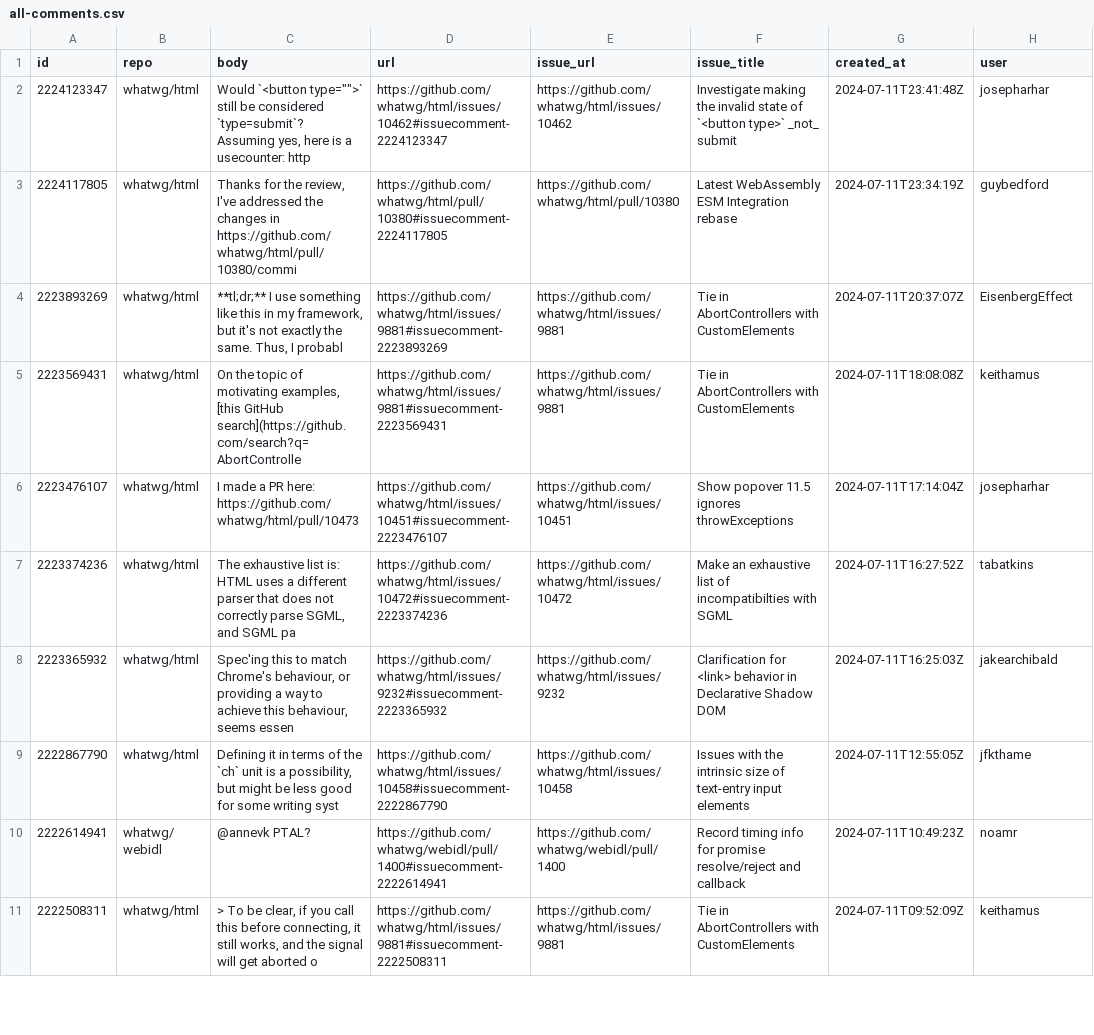
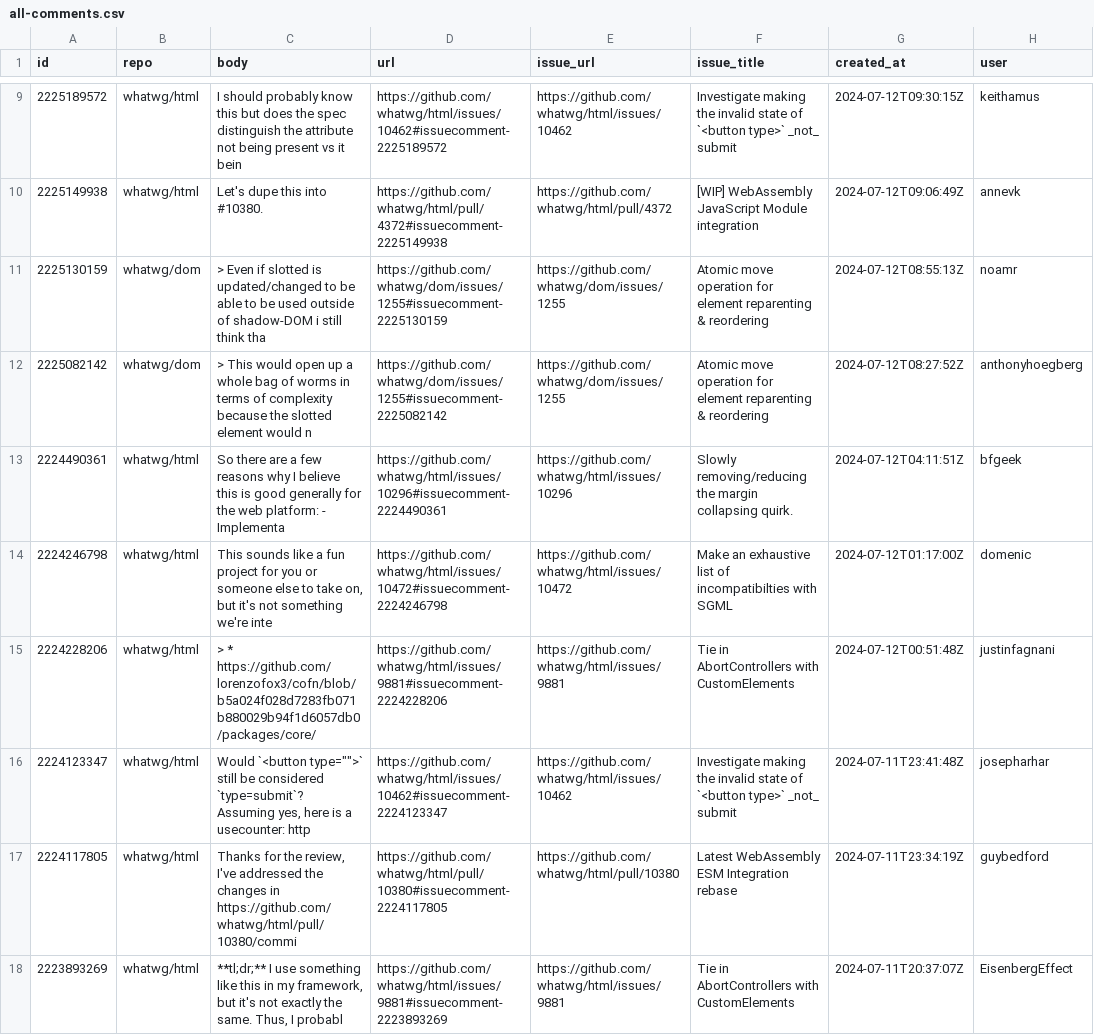
Before and after one commit to hsinyi/compat-utils, a CSV file: output/all-comments.csv, drawn as a sheet; only a part is shown, gaps mark what is left out; the shorter side is filled out with more unchanged rows; the diff covers the shown part only; the diff names each change by its address in the sheet, - before the commit and + after, or states it on an @@ line.

```diff
--- a/output/all-comments.csv
+++ b/output/all-comments.csv
+row 9: 2225189572 | whatwg/html | I should probably know this but does the spec distinguish the attribute not being present vs it bein | https://github.com/whatwg/html/issues/10462#issuecomment-2225189572 | https://github.com/whatwg/html/issues/10462 | Investigate making the invalid state of `<button type>` _not_ submit | 2024-07-12T09:30:15Z | keithamus
+row 10: 2225149938 | whatwg/html | Let's dupe this into #10380. | https://github.com/whatwg/html/pull/4372#issuecomment-2225149938 | https://github.com/whatwg/html/pull/4372 | [WIP] WebAssembly JavaScript Module integration | 2024-07-12T09:06:49Z | annevk
+row 11: 2225130159 | whatwg/dom | > Even if slotted is updated/changed to be able to be used outside of shadow-DOM i still think tha | https://github.com/whatwg/dom/issues/1255#issuecomment-2225130159 | https://github.com/whatwg/dom/issues/1255 | Atomic move operation for element reparenting & reordering | 2024-07-12T08:55:13Z | noamr
+row 12: 2225082142 | whatwg/dom | > This would open up a whole bag of worms in terms of complexity because the slotted element would n | https://github.com/whatwg/dom/issues/1255#issuecomment-2225082142 | https://github.com/whatwg/dom/issues/1255 | Atomic move operation for element reparenting & reordering | 2024-07-12T08:27:52Z | anthonyhoegberg
+row 13: 2224490361 | whatwg/html | So there are a few reasons why I believe this is good generally for the web platform: - Implementa | https://github.com/whatwg/html/issues/10296#issuecomment-2224490361 | https://github.com/whatwg/html/issues/10296 | Slowly removing/reducing the margin collapsing quirk. | 2024-07-12T04:11:51Z | bfgeek
+row 14: 2224246798 | whatwg/html | This sounds like a fun project for you or someone else to take on, but it's not something we're inte | https://github.com/whatwg/html/issues/10472#issuecomment-2224246798 | https://github.com/whatwg/html/issues/10472 | Make an exhaustive list of incompatibilties with SGML | 2024-07-12T01:17:00Z | domenic
+row 15: 2224228206 | whatwg/html | > * https://github.com/lorenzofox3/cofn/blob/b5a024f028d7283fb071b880029b94f1d6057db0/packages/core/ | https://github.com/whatwg/html/issues/9881#issuecomment-2224228206 | https://github.com/whatwg/html/issues/9881 | Tie in AbortControllers with CustomElements | 2024-07-12T00:51:48Z | justinfagnani
```
Also changed, not shown: 7 added rows, 4 removed rows and 1 edited cell elsewhere in this file, output/WICG-webcomponents.csv, output/mozilla-standards-positions.csv, 6 other files.
